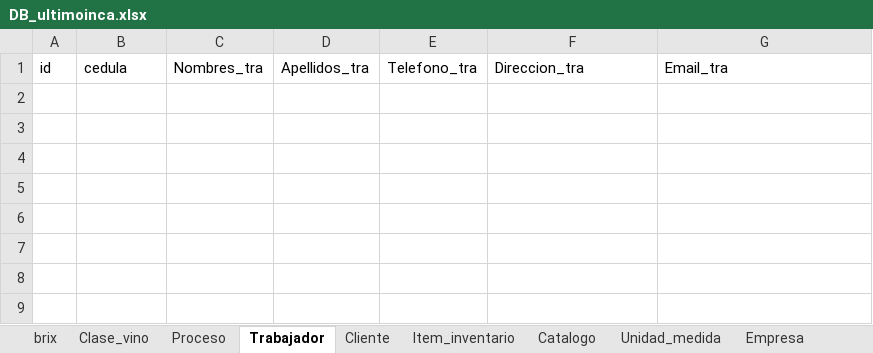
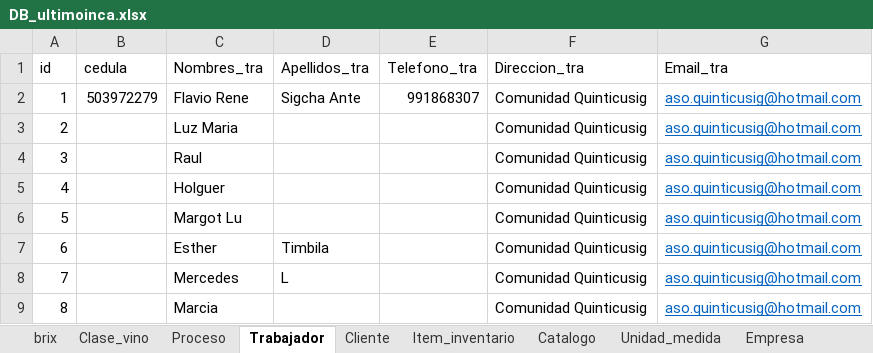
Before and after one commit to Danilo1945/Proyecto_Vino, an Excel workbook: DB_ultimoinca.xlsx, sheet Trabajador, drawn as a sheet; values as stored, in another font and other column widths than the file's, no borders; table styles not drawn; the diff names each change by its address in the sheet, - before the commit and + after, or states it on an @@ line.

Commit message:
procesos y trabajador
esta ingresados los datos

```diff
--- a/DB_ultimoinca.xlsx (sheet Trabajador)
+++ b/DB_ultimoinca.xlsx (sheet Trabajador)
+row 2: 1 | 503972279 | Flavio Rene | Sigcha Ante | 991868307 | Comunidad Quinticusig | aso.quinticusig@hotmail.com
+row 3: 2 |  | Luz Maria |  |  | Comunidad Quinticusig | aso.quinticusig@hotmail.com
+row 4: 3 |  | Raul |  |  | Comunidad Quinticusig | aso.quinticusig@hotmail.com
+row 5: 4 |  | Holguer |  |  | Comunidad Quinticusig | aso.quinticusig@hotmail.com
+row 6: 5 |  | Margot Lu |  |  | Comunidad Quinticusig | aso.quinticusig@hotmail.com
+row 7: 6 |  | Esther | Timbila |  | Comunidad Quinticusig | aso.quinticusig@hotmail.com
+row 8: 7 |  | Mercedes | L |  | Comunidad Quinticusig | aso.quinticusig@hotmail.com
+row 9: 8 |  | Marcia |  |  | Comunidad Quinticusig | aso.quinticusig@hotmail.com
```
Also changed, not shown: sheet Proceso.
